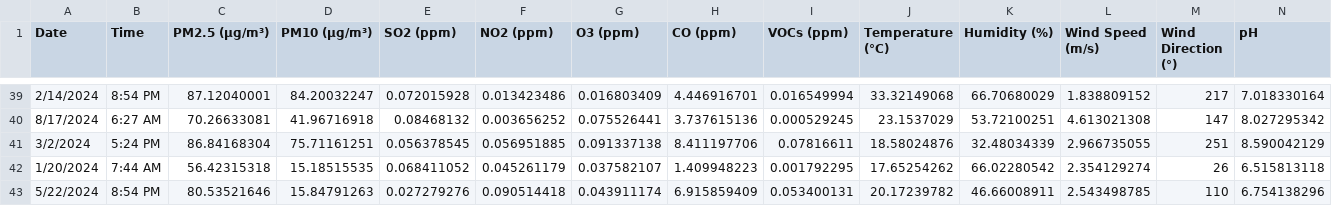
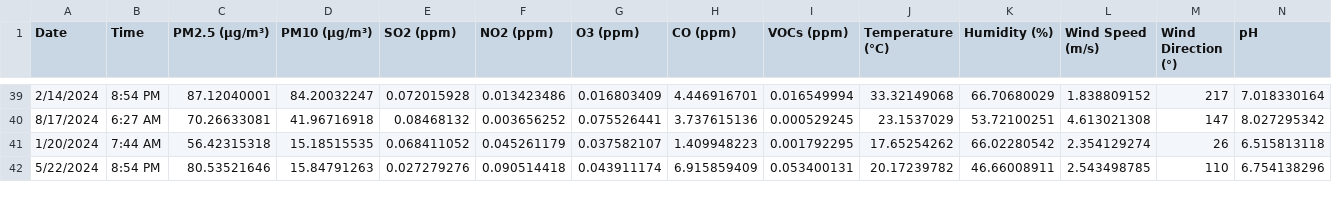
Before and after one commit to nareshthakare/CL563, a CSV file: environmental_hazards_dataset.csv, drawn as a sheet; only a part is shown, gaps mark what is left out; rows hold the shown columns only; the diff names each change by its address in the sheet, - before the commit and + after, or states it on an @@ line.

Commit message:
Add files via upload

```diff
--- a/environmental_hazards_dataset.csv
+++ b/environmental_hazards_dataset.csv
-row 41: 3/2/2024 | 5:24 PM | 86.84168304 | 75.71161251 | 0.056378545 | 0.056951885 | 0.091337138 | 8.411197706 | 0.07816611 | 18.58024876 | 32.48034339 | 2.966735055 | 251 | 8.590042129
```
